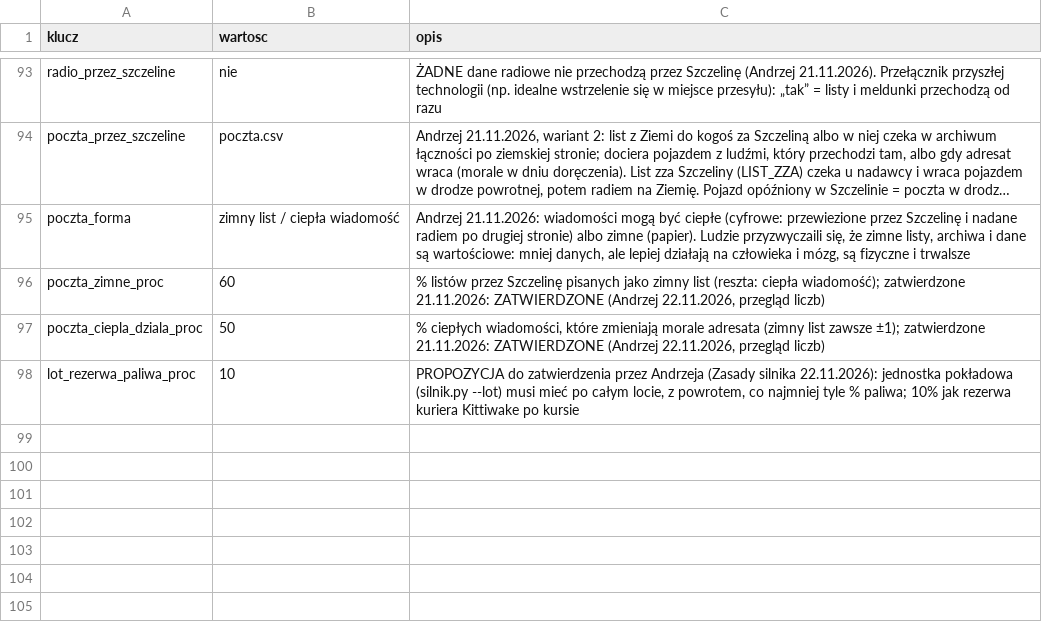
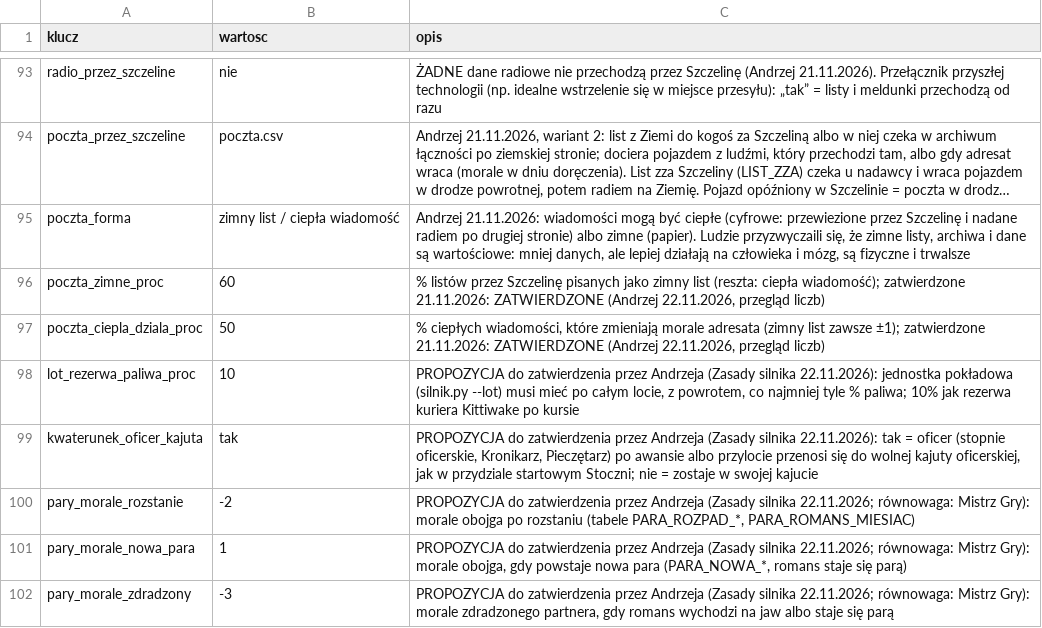
Before and after one commit to himikogalaxy/himiko, a CSV file: zasady_zycia.csv, drawn as a sheet; only a part is shown, gaps mark what is left out; long unchanged cells end in ….

```diff
--- a/zasady_zycia.csv
+++ b/zasady_zycia.csv
@@ -98 +98,5 @@ poczta_ciepla_dziala_proc,50,"% ciepłych wiadomości, które zmieniają morale
 lot_rezerwa_paliwa_proc,10,"PROPOZYCJA do zatwierdzenia przez Andrzeja (Zasady silnika 22.11.2026): jednostka pokładowa (silnik.py --lot) musi mieć po całym locie, z powrotem, co najmniej tyle % paliwa; 10% jak rezerwa kuriera Kittiwake po kursie"
+kwaterunek_oficer_kajuta,tak,"PROPOZYCJA do zatwierdzenia przez Andrzeja (Zasady silnika 22.11.2026): tak = oficer (stopnie oficerskie, Kronikarz, Pieczętarz) po awansie albo przylocie przenosi się do wolnej kajuty oficerskiej, jak w przydziale startowym Stoczni; nie = zostaje w swojej kajucie"
+pary_morale_rozstanie,-2,"PROPOZYCJA do zatwierdzenia przez Andrzeja (Zasady silnika 22.11.2026; równowaga: Mistrz Gry): morale obojga po rozstaniu (tabele PARA_ROZPAD_*, PARA_ROMANS_MIESIAC)"
+pary_morale_nowa_para,1,"PROPOZYCJA do zatwierdzenia przez Andrzeja (Zasady silnika 22.11.2026; równowaga: Mistrz Gry): morale obojga, gdy powstaje nowa para (PARA_NOWA_*, romans staje się parą)"
+pary_morale_zdradzony,-3,"PROPOZYCJA do zatwierdzenia przez Andrzeja (Zasady silnika 22.11.2026; równowaga: Mistrz Gry): morale zdradzonego partnera, gdy romans wychodzi na jaw albo staje się parą"
```
Also changed, not shown: kwaterunek.csv, 1 other file.
